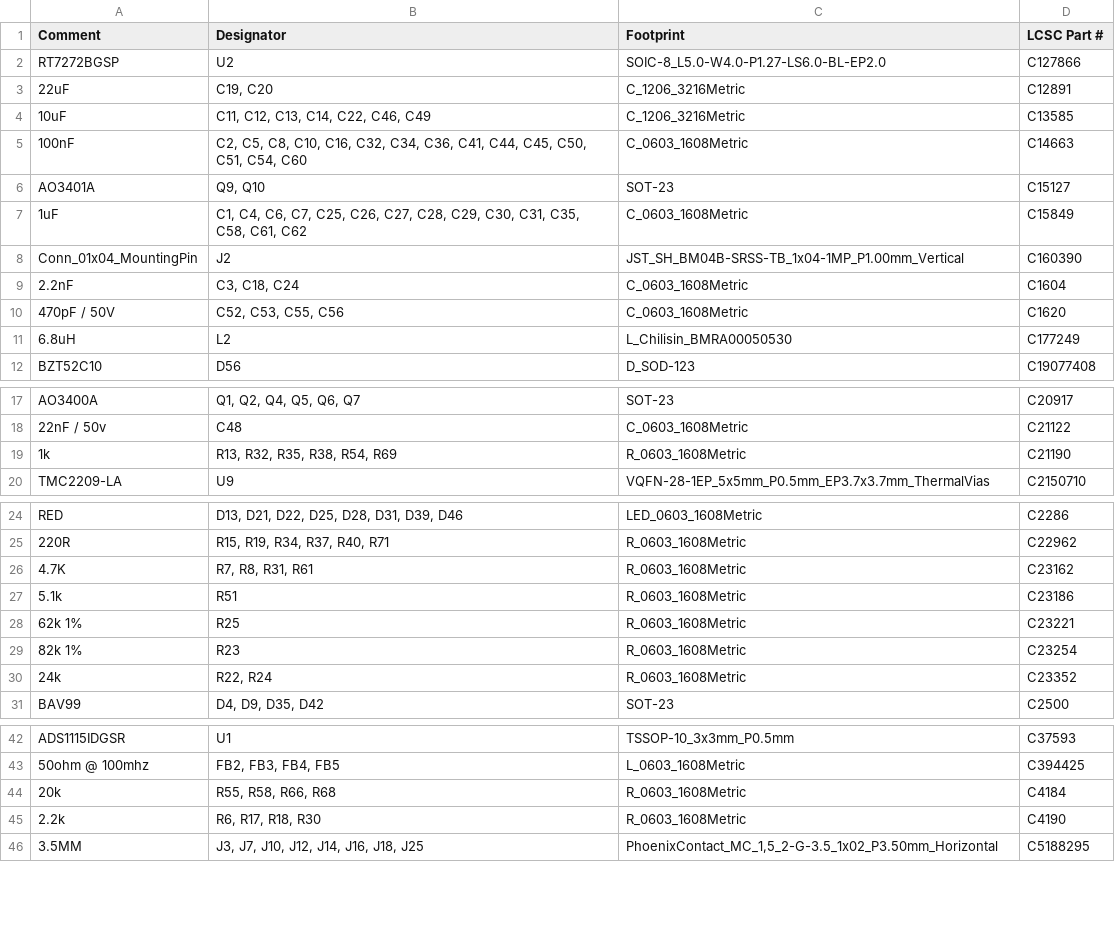
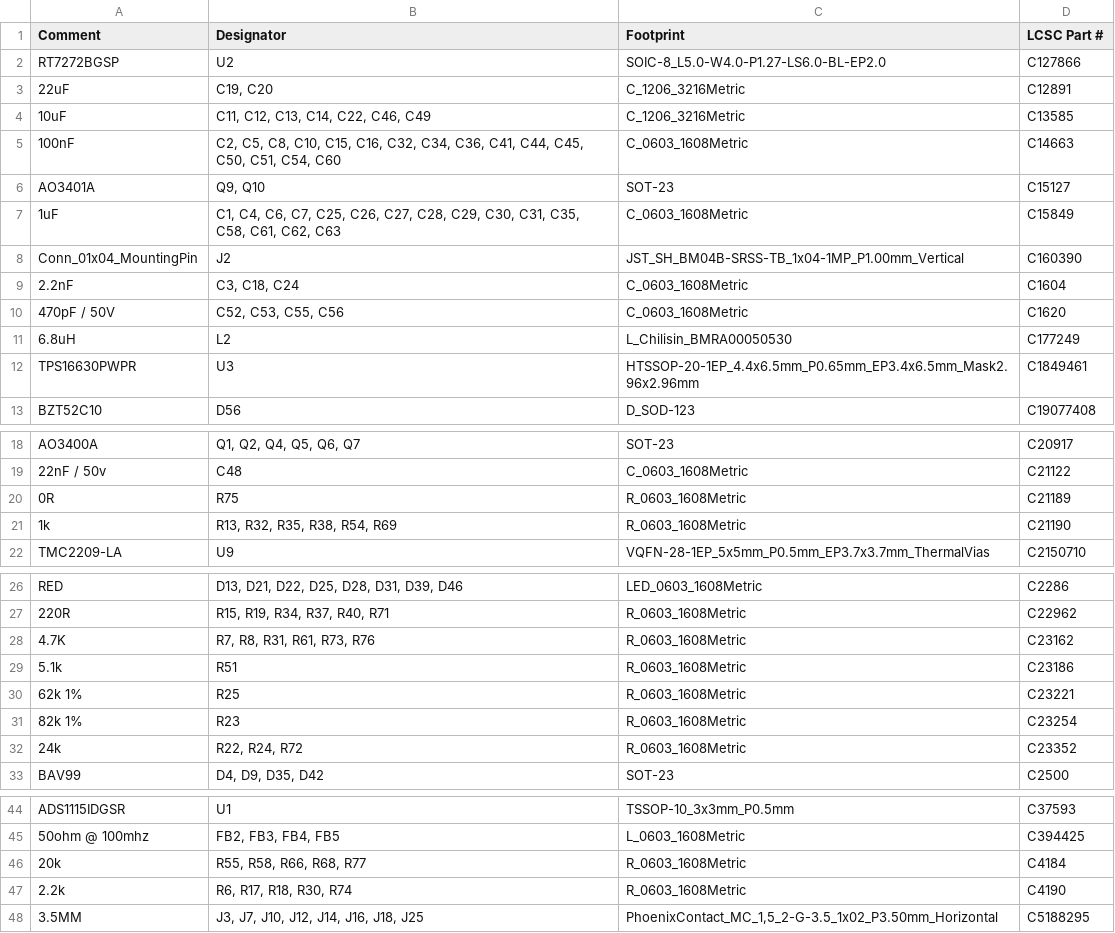
Before and after one commit to papparazzi/brineomatic, a CSV file: rev-d-12v/mfg/BOM-rev_d.csv, drawn as a sheet; only a part is shown, gaps mark what is left out.

```diff
--- a/rev-d-12v/mfg/BOM-rev_d.csv
+++ b/rev-d-12v/mfg/BOM-rev_d.csv
@@ -4,5 +4,5 @@ RT7272BGSP,U2,SOIC-8_L5.0-W4.0-P1.27-LS6.0-BL-EP2.0,C127866
 10uF,"C11, C12, C13, C14, C22, C46, C49",C_1206_3216Metric,C13585
-100nF,"C2, C5, C8, C10, C16, C32, C34, C36, C41, C44, C45, C50, C51, C54, C60",C_0603_1608Metric,C14663
+100nF,"C2, C5, C8, C10, C15, C16, C32, C34, C36, C41, C44, C45, C50, C51, C54, C60",C_0603_1608Metric,C14663
 AO3401A,"Q9, Q10",SOT-23,C15127
-1uF,"C1, C4, C6, C7, C25, C26, C27, C28, C29, C30, C31, C35, C58, C61, C62",C_0603_1608Metric,C15849
+1uF,"C1, C4, C6, C7, C25, C26, C27, C28, C29, C30, C31, C35, C58, C61, C62, C63",C_0603_1608Metric,C15849
 Conn_01x04_MountingPin,J2,JST_SH_BM04B-SRSS-TB_1x04-1MP_P1.00mm_Vertical,C160390
@@ -11,2 +11,3 @@ Conn_01x04_MountingPin,J2,JST_SH_BM04B-SRSS-TB_1x04-1MP_P1.00mm_Vertical,C160390
 6.8uH,L2,L_Chilisin_BMRA00050530,C177249
+TPS16630PWPR,U3,HTSSOP-20-1EP_4.4x6.5mm_P0.65mm_EP3.4x6.5mm_Mask2.96x2.96mm,C1849461
 BZT52C10,D56,D_SOD-123,C19077408
@@ -18,2 +19,3 @@ AO3400A,"Q1, Q2, Q4, Q5, Q6, Q7",SOT-23,C20917
 22nF / 50v,C48,C_0603_1608Metric,C21122
+0R,R75,R_0603_1608Metric,C21189
 1k,"R13, R32, R35, R38, R54, R69",R_0603_1608Metric,C21190
@@ -25,3 +27,3 @@ RED,"D13, D21, D22, D25, D28, D31, D39, D46",LED_0603_1608Metric,C2286
 220R,"R15, R19, R34, R37, R40, R71",R_0603_1608Metric,C22962
-4.7K,"R7, R8, R31, R61",R_0603_1608Metric,C23162
+4.7K,"R7, R8, R31, R61, R73, R76",R_0603_1608Metric,C23162
 5.1k,R51,R_0603_1608Metric,C23186
@@ -29,3 +31,3 @@ RED,"D13, D21, D22, D25, D28, D31, D39, D46",LED_0603_1608Metric,C2286
 82k 1%,R23,R_0603_1608Metric,C23254
-24k,"R22, R24",R_0603_1608Metric,C23352
+24k,"R22, R24, R72",R_0603_1608Metric,C23352
 BAV99,"D4, D9, D35, D42",SOT-23,C2500
@@ -43,4 +45,4 @@ ADS1115IDGSR,U1,TSSOP-10_3x3mm_P0.5mm,C37593
 50ohm @ 100mhz,"FB2, FB3, FB4, FB5",L_0603_1608Metric,C394425
-20k,"R55, R58, R66, R68",R_0603_1608Metric,C4184
-2.2k,"R6, R17, R18, R30",R_0603_1608Metric,C4190
+20k,"R55, R58, R66, R68, R77",R_0603_1608Metric,C4184
+2.2k,"R6, R17, R18, R30, R74",R_0603_1608Metric,C4190
 3.5MM,"J3, J7, J10, J12, J14, J16, J18, J25","PhoenixContact_MC_1,5_2-G-3.5_1x02_P3.50mm_Horizontal",C5188295
```
Also changed, not shown: rev-d-12v/mfg/BOM-rev_d_with_plugs.csv, rev-d-12v/mfg/CPL-rev_d.csv, 26 other files.
